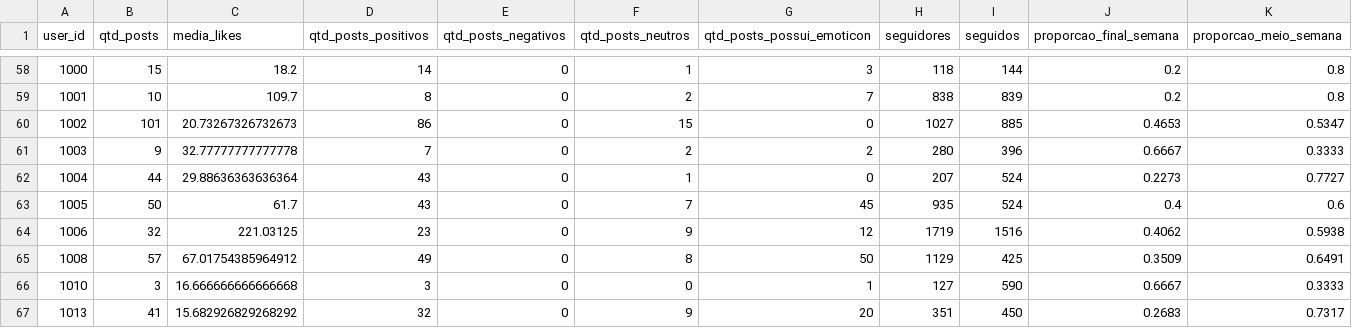
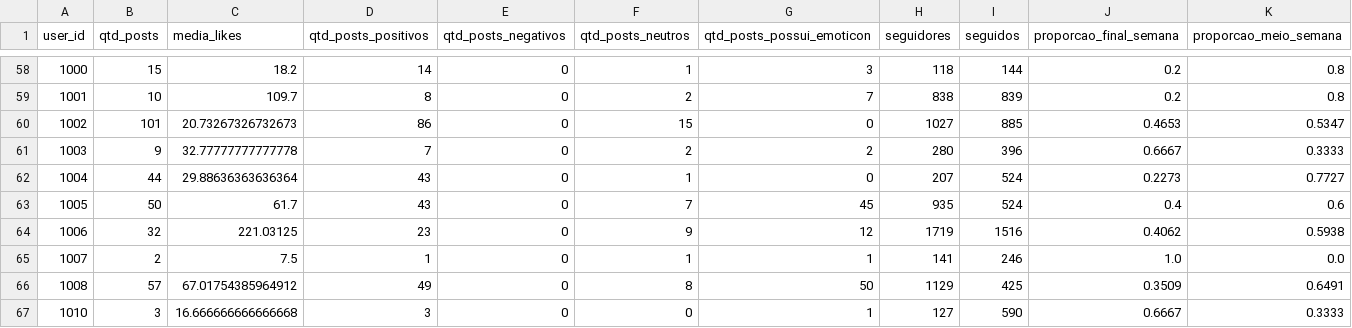
Before and after one commit to ph-marra/tcc, a CSV file: dados_para_correlacoes_juntos_.csv, drawn as a sheet; only a part is shown, gaps mark what is left out; the shorter side is filled out with more unchanged rows; rows hold the shown columns only; the diff names each change by its address in the sheet, - before the commit and + after, or states it on an @@ line.

```diff
--- a/dados_para_correlacoes_juntos_.csv
+++ b/dados_para_correlacoes_juntos_.csv
+row 65: 1007 | 2 | 7.5 | 1 | 0 | 1 | 1 | 141 | 246 | 1.0 | 0.0
```
Also changed, not shown: 2 other files.
